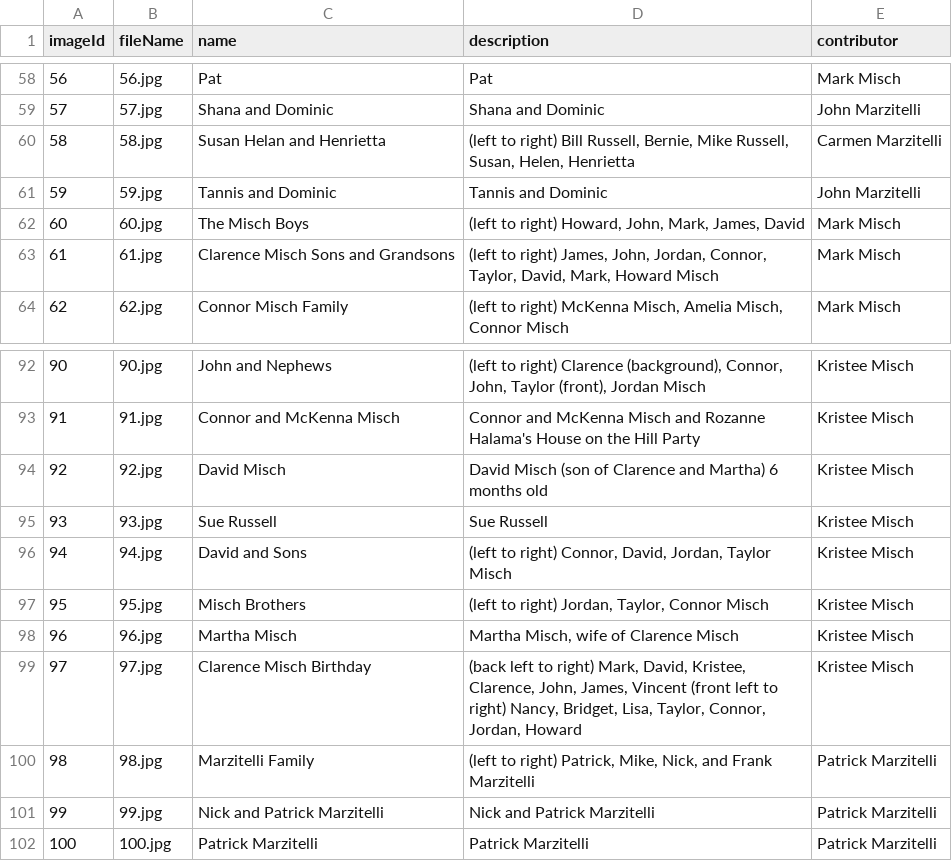
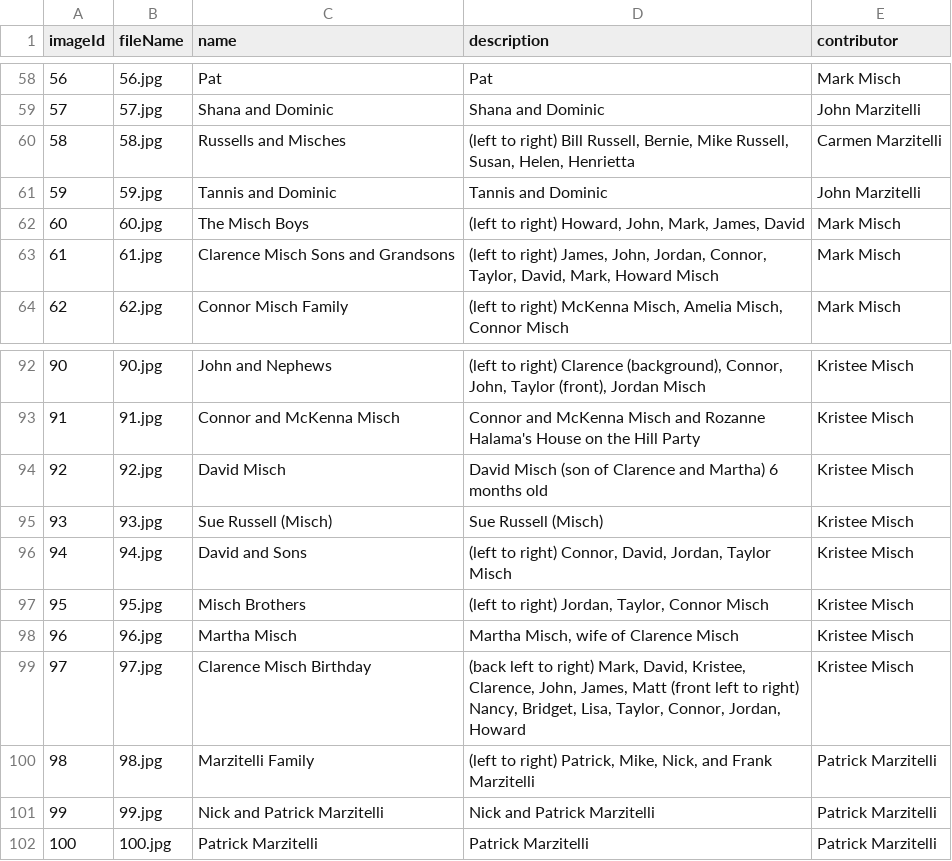
Before and after one commit to taylor-misch/2025-misch-reunion, a CSV file: images/photos/image-guide.csv, drawn as a sheet; only a part is shown, gaps mark what is left out.

Commit message:
Fix names

```diff
--- a/images/photos/image-guide.csv
+++ b/images/photos/image-guide.csv
@@ -59,3 +59,3 @@ imageId,fileName,name,description,contributor
 57,57.jpg,Shana and Dominic,Shana and Dominic,John Marzitelli
-58,58.jpg,Susan Helan and Henrietta,"(left to right) Bill Russell, Bernie, Mike Russell, Susan, Helen, Henrietta",Carmen Marzitelli
+58,58.jpg,Russells and Misches,"(left to right) Bill Russell, Bernie, Mike Russell, Susan, Helen, Henrietta",Carmen Marzitelli
 59,59.jpg,Tannis and Dominic,Tannis and Dominic,John Marzitelli
@@ -94,3 +94,3 @@ imageId,fileName,name,description,contributor
 92,92.jpg,David Misch ,David Misch (son of Clarence and Martha) 6 months old,Kristee Misch
-93,93.jpg,Sue Russell ,Sue Russell,Kristee Misch
+93,93.jpg,Sue Russell (Misch) ,Sue Russell (Misch),Kristee Misch
 94,94.jpg,David and Sons,"(left to right) Connor, David, Jordan, Taylor Misch",Kristee Misch
@@ -98,3 +98,3 @@ imageId,fileName,name,description,contributor
 96,96.jpg,Martha Misch,"Martha Misch, wife of Clarence Misch",Kristee Misch
-97,97.jpg,Clarence Misch Birthday,"(back left to right) Mark, David, Kristee, Clarence, John, James, Vincent (front left to right) Nancy, Bridget, Lisa, Taylor, Connor, Jordan, Howard",Kristee Misch
+97,97.jpg,Clarence Misch Birthday,"(back left to right) Mark, David, Kristee, Clarence, John, James, Matt (front left to right) Nancy, Bridget, Lisa, Taylor, Connor, Jordan, Howard",Kristee Misch
 98,98.jpg,Marzitelli Family,"(left to right) Patrick, Mike, Nick, and Frank Marzitelli",Patrick Marzitelli
```
Also changed, not shown: 1 other file.
